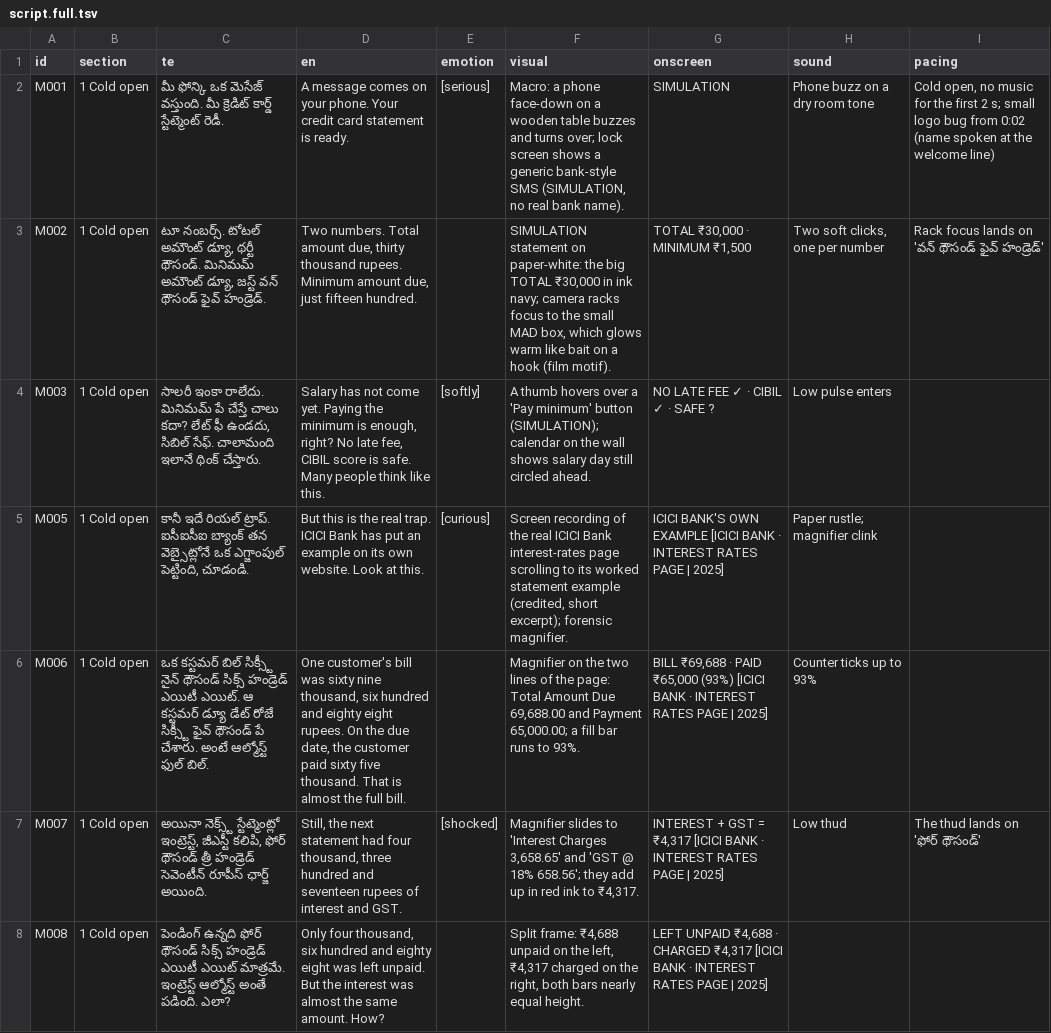
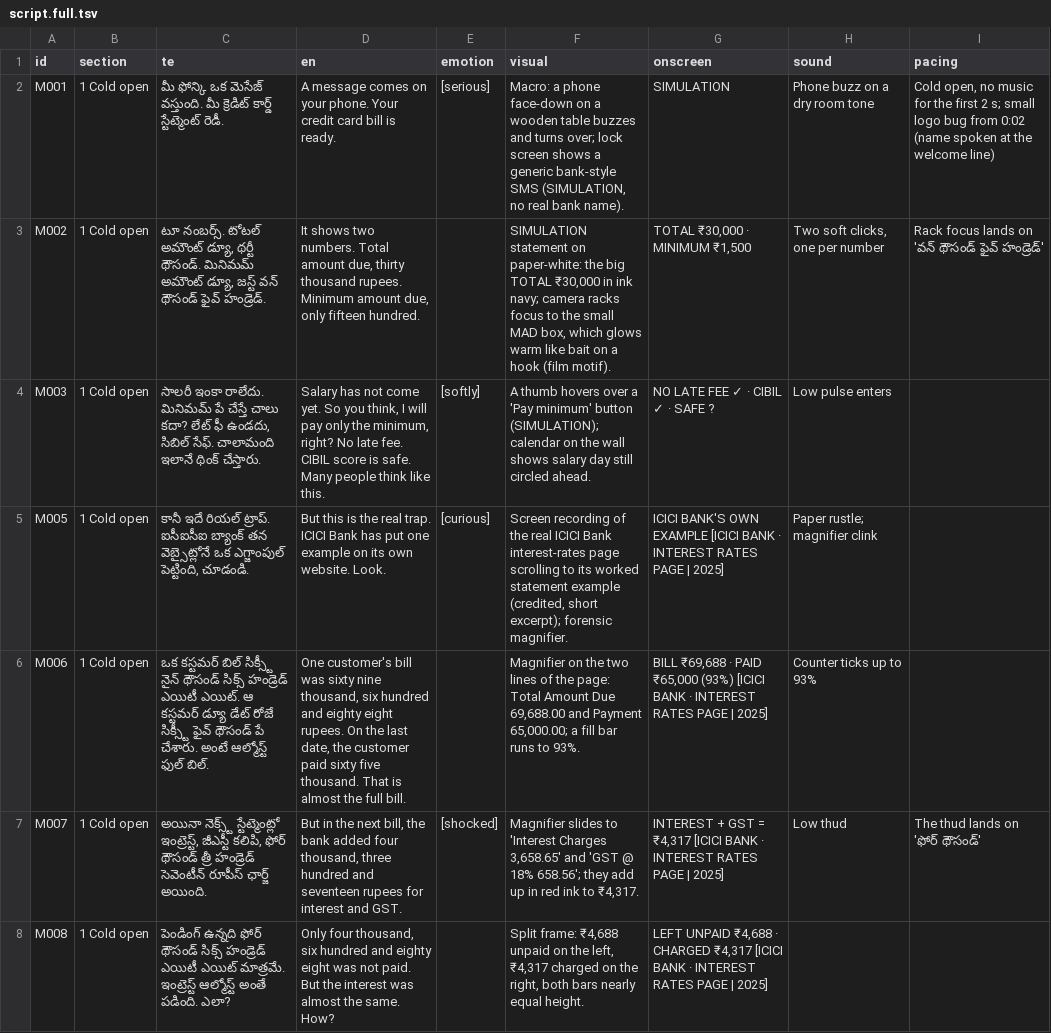
Before and after one commit to mkmk749278/Creator, a TSV file: projects/minimum-due/script.full.tsv, drawn as a sheet; only a part is shown; the diff covers the shown part only; the diff names each change by its address in the sheet, - before the commit and + after, or states it on an @@ line.

```diff
--- a/projects/minimum-due/script.full.tsv
+++ b/projects/minimum-due/script.full.tsv
-D2 (en): …credit card statement is ready.
+D2 (en): …credit card bill is ready.
-D3 (en): Two numbers. Total amount due, thirty thousand rupees. Minimum amount due, just fifteen hundred.
+D3 (en): It shows two numbers. Total amount due, thirty thousand rupees. Minimum amount due, only fifteen hundred.
-D4 (en): …come yet. Paying the minimum is enough, right? No late fee, CIBIL score…
+D4 (en): …come yet. So you think, I will pay only the minimum, right? No late fee. CIBIL score…
-D5 (en): …has put an example on its own website. Look at this.
+D5 (en): …has put one example on its own website. Look.
-D6 (en): …On the due date, the…
+D6 (en): …On the last date, the…
-D7 (en): Still, the next statement had four thousand, three hundred and seventeen rupees of interest and…
+D7 (en): But in the next bill, the bank added four thousand, three hundred and seventeen rupees for interest and…
-D8 (en): …eight was left unpaid. But the interest was almost the same amount. How?
+D8 (en): …eight was not paid. But the interest was almost the same. How?
```
Also changed, not shown: 53 edited cells elsewhere in this file, projects/minimum-due/script.tsv, 5 other files.
